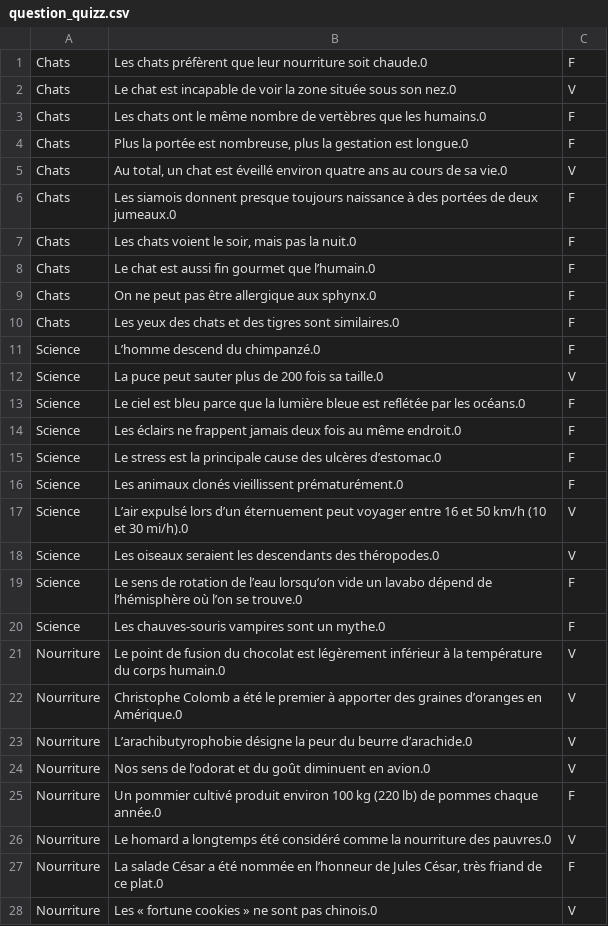
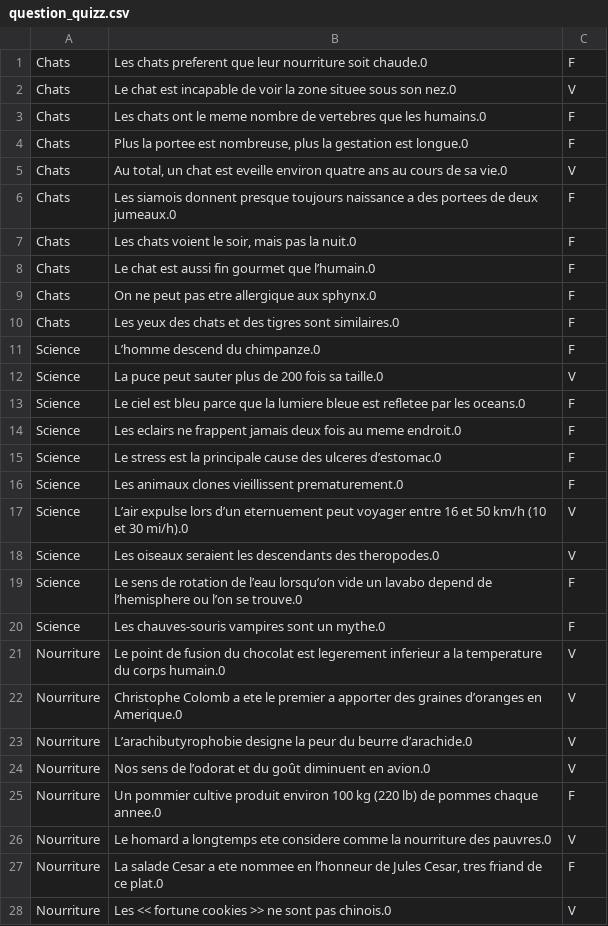
Before and after one commit to Belzenef/BimQuiz, a CSV file: question_quizz.csv, drawn as a sheet; only a part is shown; the diff covers the shown part only.

Commit message:
mettage en mode ascii

```diff
--- a/question_quizz.csv
+++ b/question_quizz.csv
@@ -1,28 +1,28 @@
-Chats,Les chats préfèrent que leur nourriture soit chaude.0,F
-Chats,Le chat est incapable de voir la zone située sous son nez.0,V
-Chats,Les chats ont le même nombre de vertèbres que les humains.0,F
-Chats,"Plus la portée est nombreuse, plus la gestation est longue.0",F
-Chats,"Au total, un chat est éveillé environ quatre ans au cours de sa vie.0",V
-Chats,Les siamois donnent presque toujours naissance à des portées de deux jumeaux.0,F
+Chats,Les chats preferent que leur nourriture soit chaude.0,F
+Chats,Le chat est incapable de voir la zone situee sous son nez.0,V
+Chats,Les chats ont le meme nombre de vertebres que les humains.0,F
+Chats,"Plus la portee est nombreuse, plus la gestation est longue.0",F
+Chats,"Au total, un chat est eveille environ quatre ans au cours de sa vie.0",V
+Chats,Les siamois donnent presque toujours naissance a des portees de deux jumeaux.0,F
 Chats,"Les chats voient le soir, mais pas la nuit.0",F
 Chats,Le chat est aussi fin gourmet que l’humain.0,F
-Chats,On ne peut pas être allergique aux sphynx.0,F
+Chats,On ne peut pas etre allergique aux sphynx.0,F
 Chats,Les yeux des chats et des tigres sont similaires.0,F
-Science,L’homme descend du chimpanzé.0,F
+Science,L’homme descend du chimpanze.0,F
 Science,La puce peut sauter plus de 200 fois sa taille.0,V
-Science,Le ciel est bleu parce que la lumière bleue est reflétée par les océans.0,F
-Science,Les éclairs ne frappent jamais deux fois au même endroit.0,F
-Science,Le stress est la principale cause des ulcères d’estomac.0,F
-Science,Les animaux clonés vieillissent prématurément.0,F
-Science,L’air expulsé lors d’un éternuement peut voyager entre 16 et 50 km/h (10 et 30 mi/h).0,V
-Science,Les oiseaux seraient les descendants des théropodes.0,V
-Science,Le sens de rotation de l’eau lorsqu’on vide un lavabo dépend de l’hémisphère où l’on se trouve.0,F
+Science,Le ciel est bleu parce que la lumiere bleue est refletee par les oceans.0,F
+Science,Les eclairs ne frappent jamais deux fois au meme endroit.0,F
+Science,Le stress est la principale cause des ulceres d’estomac.0,F
+Science,Les animaux clones vieillissent prematurement.0,F
+Science,L’air expulse lors d’un eternuement peut voyager entre 16 et 50 km/h (10 et 30 mi/h).0,V
+Science,Les oiseaux seraient les descendants des theropodes.0,V
+Science,Le sens de rotation de l’eau lorsqu’on vide un lavabo depend de l’hemisphere ou l’on se trouve.0,F
 Science,Les chauves-souris vampires sont un mythe.0,F
-Nourriture,Le point de fusion du chocolat est légèrement inférieur à la température du corps humain.0,V
-Nourriture,Christophe Colomb a été le premier à apporter des graines d’oranges en Amérique.0,V
-Nourriture,L’arachibutyrophobie désigne la peur du beurre d’arachide.0,V
+Nourriture,Le point de fusion du chocolat est legerement inferieur a la temperature du corps humain.0,V
+Nourriture,Christophe Colomb a ete le premier a apporter des graines d’oranges en Amerique.0,V
+Nourriture,L’arachibutyrophobie designe la peur du beurre d’arachide.0,V
 Nourriture,Nos sens de l’odorat et du goût diminuent en avion.0,V
-Nourriture,Un pommier cultivé produit environ 100 kg (220 lb) de pommes chaque année.0,F
-Nourriture,Le homard a longtemps été considéré comme la nourriture des pauvres.0,V
-Nourriture,"La salade César a été nommée en l’honneur de Jules César, très friand de ce plat.0",F
-Nourriture,Les « fortune cookies » ne sont pas chinois.0,V
+Nourriture,Un pommier cultive produit environ 100 kg (220 lb) de pommes chaque annee.0,F
+Nourriture,Le homard a longtemps ete considere comme la nourriture des pauvres.0,V
+Nourriture,"La salade Cesar a ete nommee en l’honneur de Jules Cesar, tres friand de ce plat.0",F
+Nourriture,Les << fortune cookies >> ne sont pas chinois.0,V
```
Also changed, not shown: 97 edited cells elsewhere in this file.
